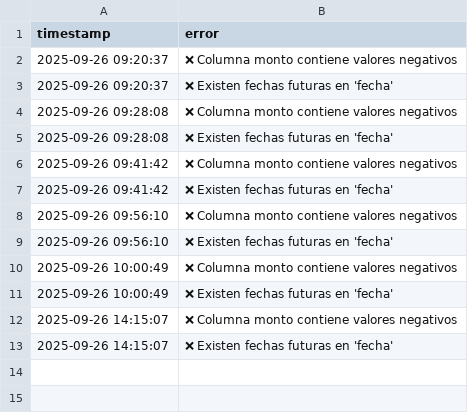
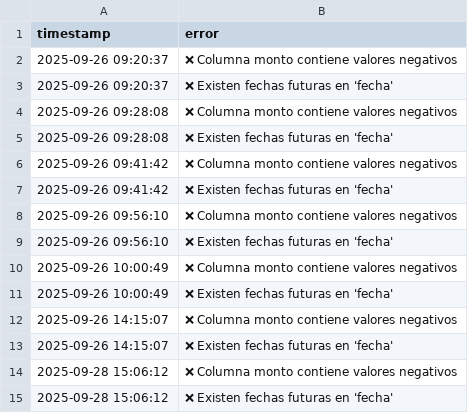
Before and after one commit to MLopezCastro/Pipeline-Validations, a CSV file: project/logs/validation_report.csv, drawn as a sheet.

```diff
--- a/project/logs/validation_report.csv
+++ b/project/logs/validation_report.csv
@@ -13 +13,3 @@ timestamp,error
 2025-09-26 14:15:07,❌ Existen fechas futuras en 'fecha'
+2025-09-28 15:06:12,❌ Columna monto contiene valores negativos
+2025-09-28 15:06:12,❌ Existen fechas futuras en 'fecha'
```
Also changed, not shown: 3 other files.
